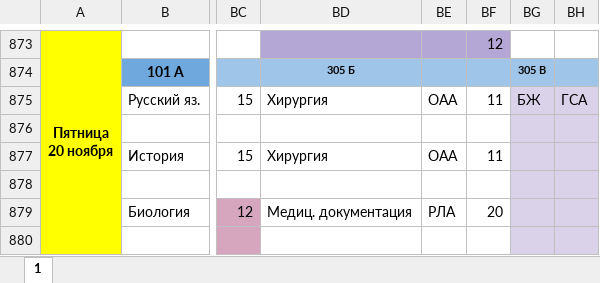
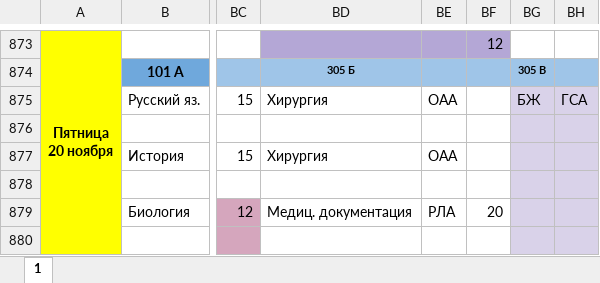
Before and after one commit to koovarem-byte/puls, an Excel workbook: cache/latest.xlsx, sheet 1, drawn as a sheet; only a part is shown, gaps mark what is left out; values as stored, in another font and other column widths than the file's, no borders; charts and pictures not drawn; the diff names each change by its address in the sheet, - before the commit and + after, or states it on an @@ line.

```diff
--- a/cache/latest.xlsx (sheet 1)
+++ b/cache/latest.xlsx (sheet 1)
-BF875: 11
+BF875: (empty)
-BF877: 11
+BF877: (empty)
```
Also changed, not shown: 2 other files.
